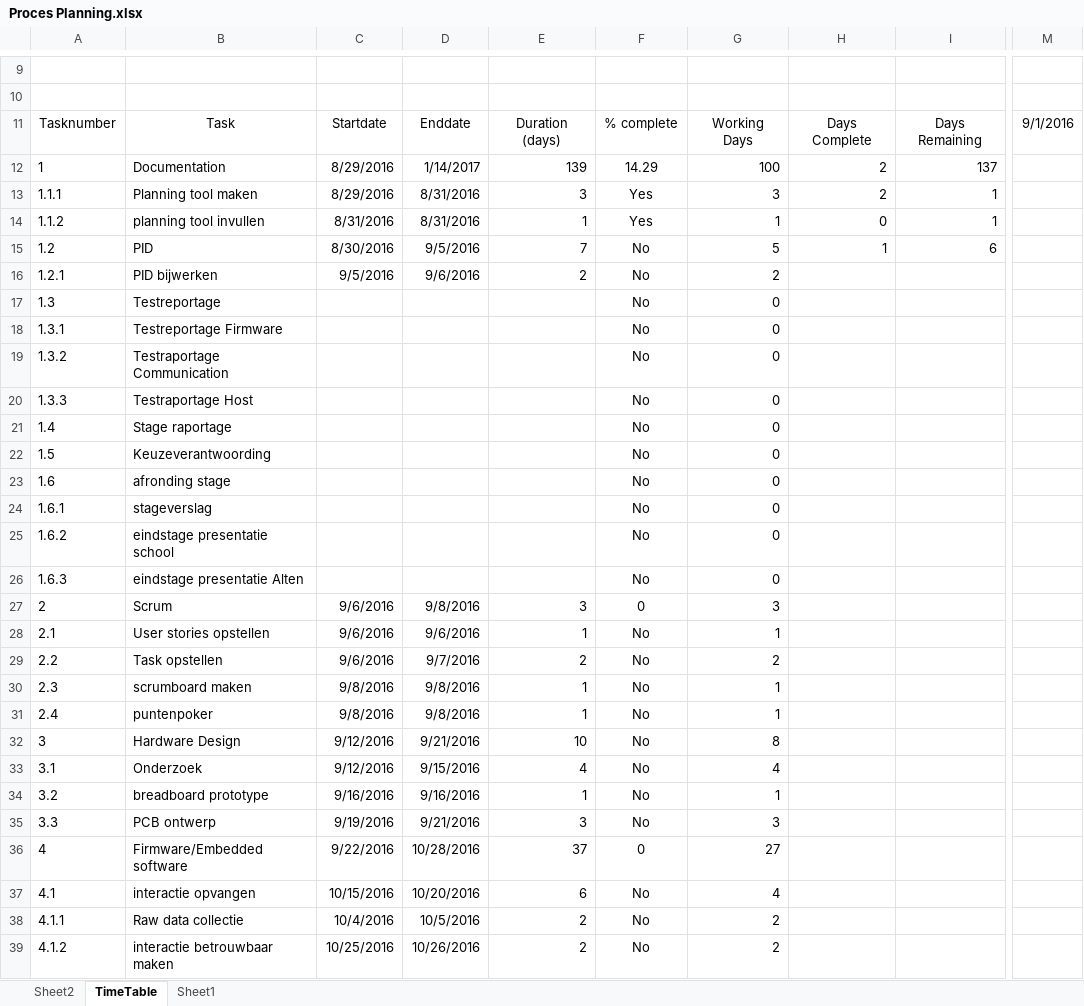
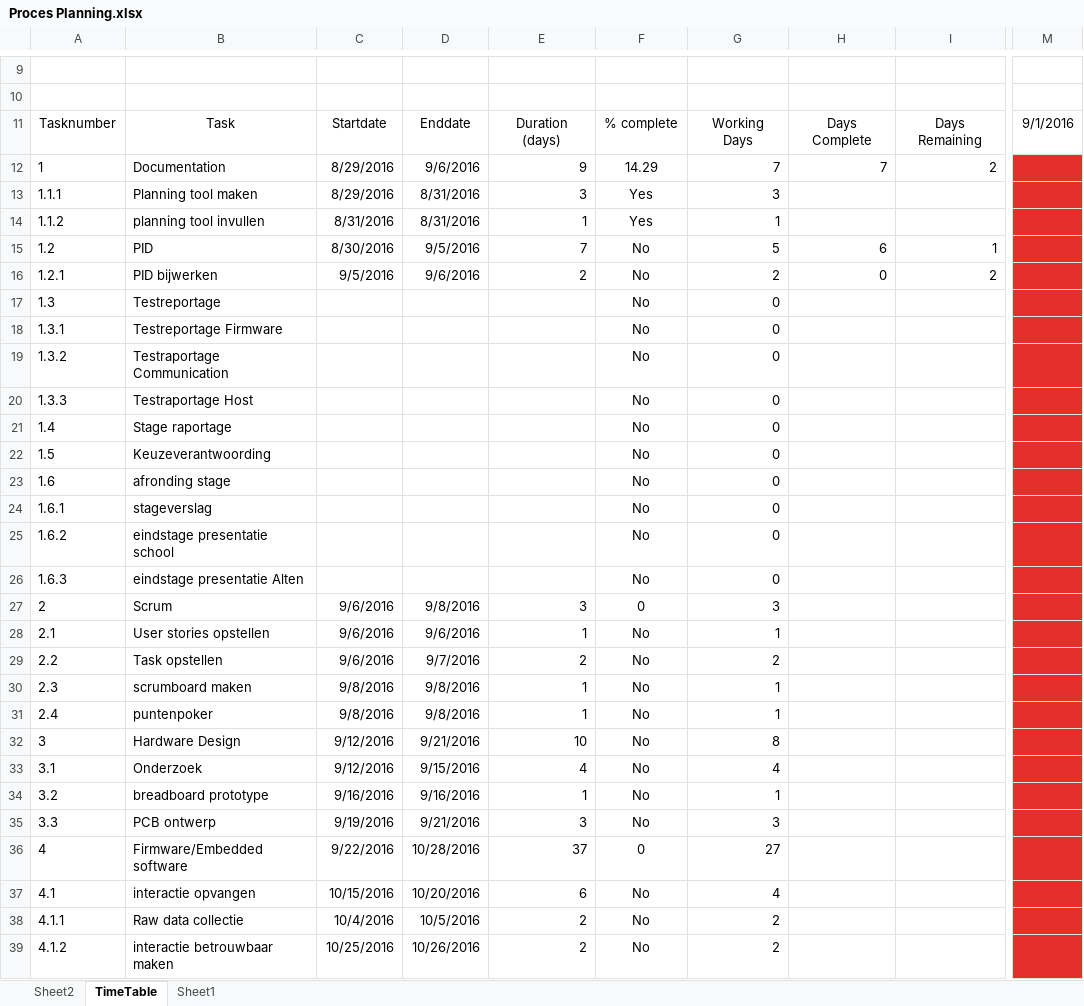
Before and after one commit to JBMEChristophe/Internship, an Excel workbook: Documentatie/Initalisation documents/Proces Planning.xlsx, sheet TimeTable, drawn as a sheet; only a part is shown, gaps mark what is left out; values as stored, in another font and other column widths than the file's, no borders; conditional formats not drawn; the diff covers the shown part only; the diff names each change by its address in the sheet, - before the commit and + after, or states it on an @@ line.

```diff
--- a/Documentatie/Initalisation documents/Proces Planning.xlsx (sheet TimeTable)
+++ b/Documentatie/Initalisation documents/Proces Planning.xlsx (sheet TimeTable)
-D12: 1/14/2017
+D12: 9/6/2016
-E12: 139
+E12: 9
-G12: 100
+G12: 7
-H12: 2
+H12: 7
-I12: 137
+I12: 2
-M12:M39 fill: none
+M12:M39 fill: #E52F2B
-H13: 2
+H13: (empty)
-I13:I14: 1
+I13:I14: (empty)
-H14: 0
+H14: (empty)
-H15: 1
+H15: 6
-I15: 6
+I15: 1
-H16: (empty)
+H16: 0
-I16: (empty)
+I16: 2
```
Also changed, not shown: 3 edited cells and cell formats elsewhere in this sheet, formulas that keep their value, 7 other files.
